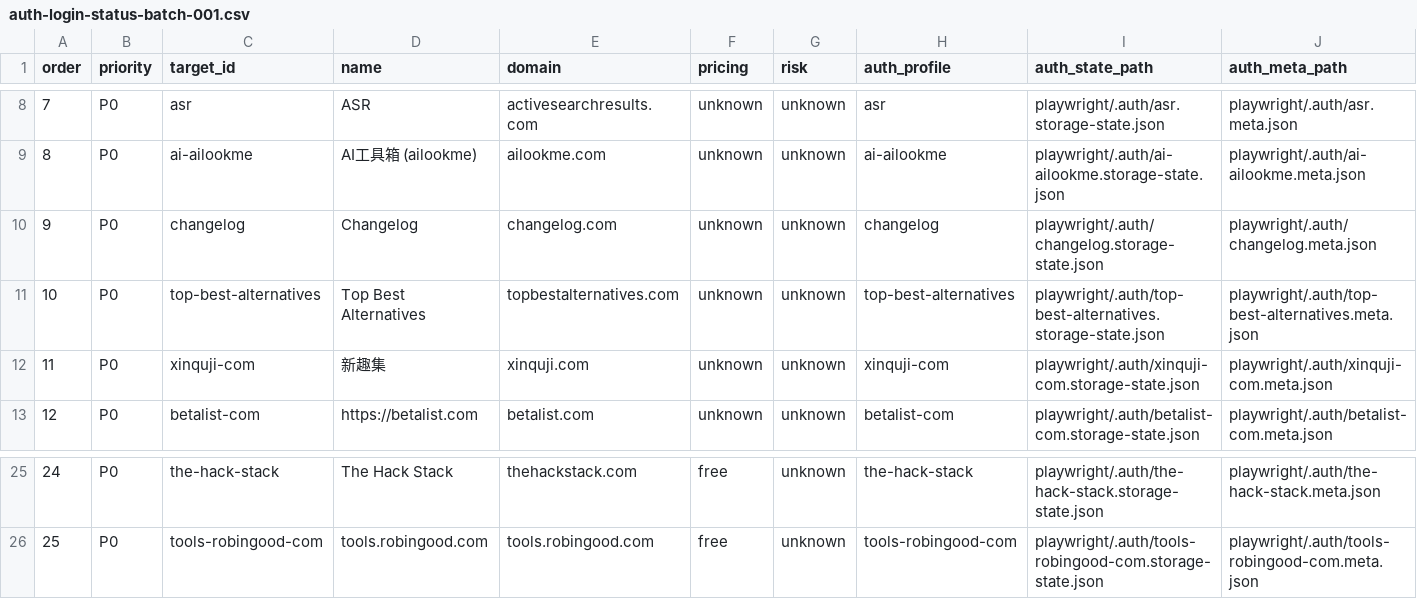
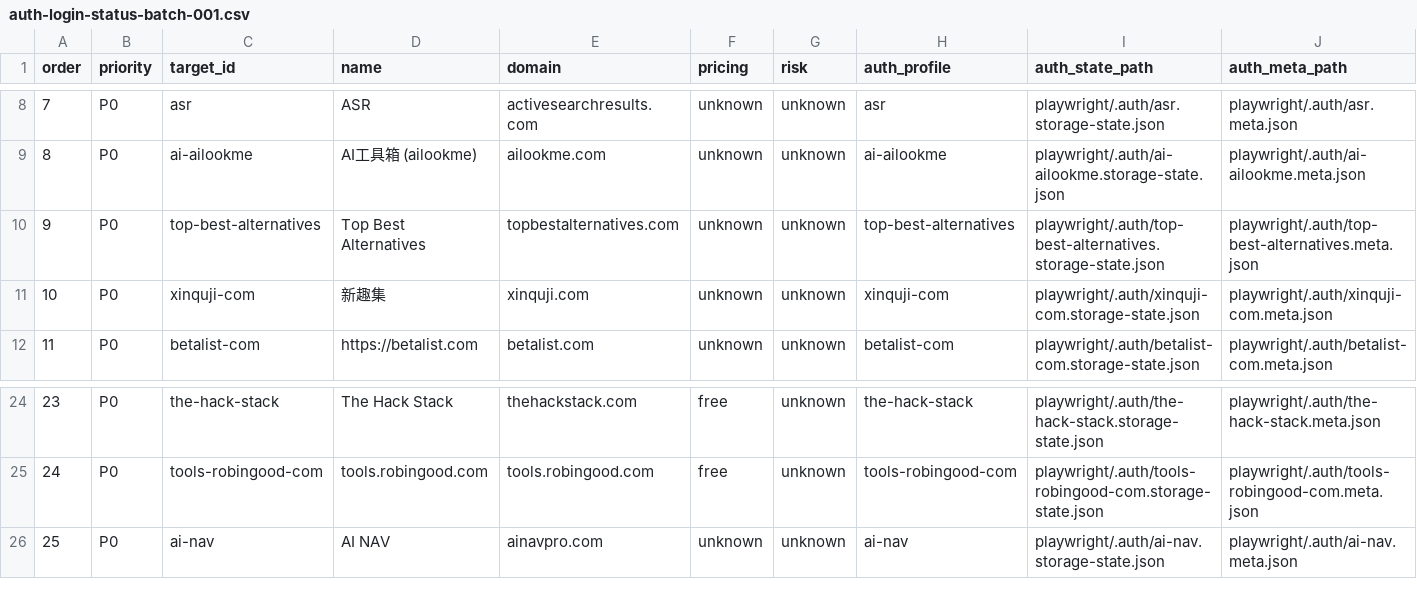
Before and after one commit to camaker/backlink-pilot, a CSV file: backlink-url/assisted-submission-pack/auth-login-status-batch-001.csv, drawn as a sheet; only a part is shown, gaps mark what is left out; removed rows and columns are numbered as before the commit, all else as after; rows hold the shown columns only; the diff names each change by its address in the sheet, - before the commit and + after, or states it on an @@ line.

```diff
--- a/backlink-url/assisted-submission-pack/auth-login-status-batch-001.csv
+++ b/backlink-url/assisted-submission-pack/auth-login-status-batch-001.csv
-row 10: 9 | P0 | changelog | Changelog | changelog.com | unknown | unknown | changelog | playwright/.auth/changelog.storage-state.json | playwright/.auth/changelog.meta.json
@@ column A (order) renumbered between rows 10 and 25 @@
+row 26: 25 | P0 | ai-nav | AI NAV | ainavpro.com | unknown | unknown | ai-nav | playwright/.auth/ai-nav.storage-state.json | playwright/.auth/ai-nav.meta.json
```
Also changed, not shown: backlink-url/assisted-submission-pack/assisted-submission-pack.csv, backlink-url/assisted-submission-pack/auth-login-rescout-queue.csv, 25 other files.
